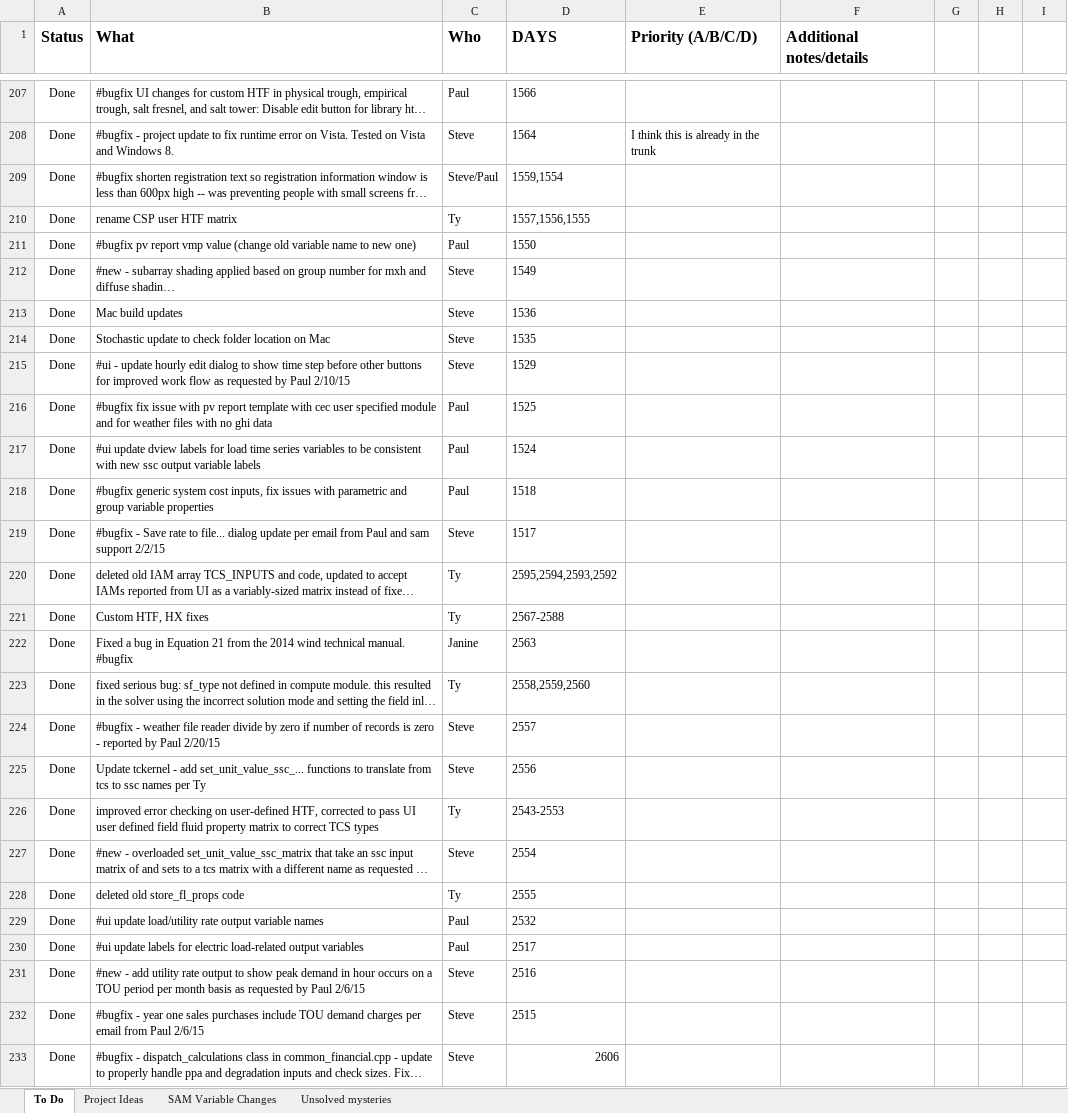
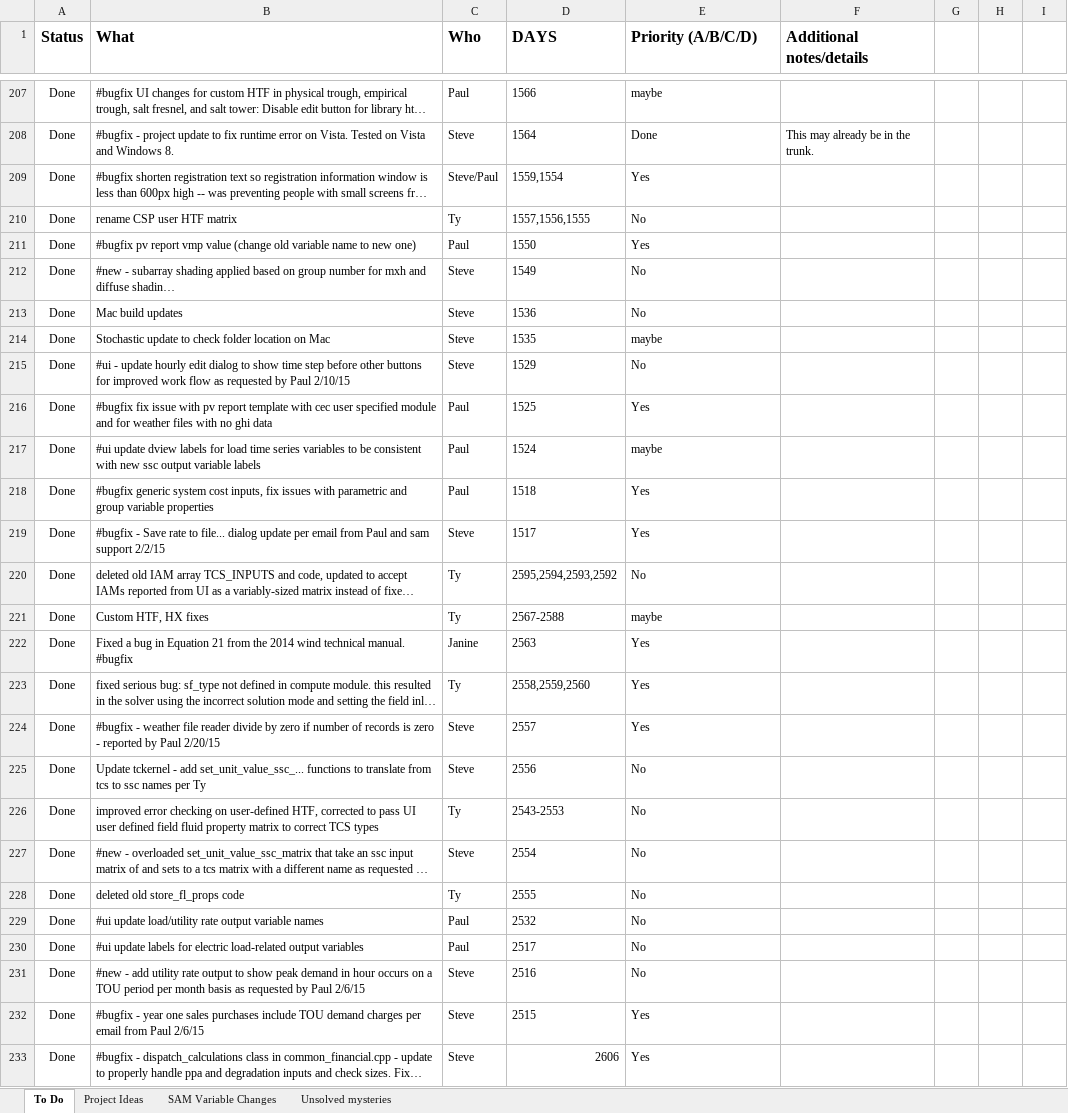
Before and after one commit to NREL/SAM, an Excel workbook: SAM TODO.xlsx, sheet To Do, drawn as a sheet; only a part is shown, gaps mark what is left out; long unchanged cells end in …; values as stored, in another font and other column widths than the file's, no borders; conditional formats not drawn; the diff covers the shown part only; the diff names each change by its address in the sheet, - before the commit and + after, or states it on an @@ line.

```diff
--- a/SAM TODO.xlsx (sheet To Do)
+++ b/SAM TODO.xlsx (sheet To Do)
-E207 (Priority (A/B/C/D)): (empty)
+E207 (Priority (A/B/C/D)): maybe
-E208 (Priority (A/B/C/D)): I think this is already in the trunk
+E208 (Priority (A/B/C/D)): Done
-F208 (Additional notes/details): (empty)
+F208 (Additional notes/details): This may already be in the trunk.
-E209 (Priority (A/B/C/D)): (empty)
+E209 (Priority (A/B/C/D)): Yes
-E210 (Priority (A/B/C/D)): (empty)
+E210 (Priority (A/B/C/D)): No
-E211 (Priority (A/B/C/D)): (empty)
+E211 (Priority (A/B/C/D)): Yes
-E212:E213 (Priority (A/B/C/D)): (empty)
+E212:E213 (Priority (A/B/C/D)): No
-E214 (Priority (A/B/C/D)): (empty)
+E214 (Priority (A/B/C/D)): maybe
-E215 (Priority (A/B/C/D)): (empty)
+E215 (Priority (A/B/C/D)): No
-E216 (Priority (A/B/C/D)): (empty)
+E216 (Priority (A/B/C/D)): Yes
-E217 (Priority (A/B/C/D)): (empty)
+E217 (Priority (A/B/C/D)): maybe
-E218:E219 (Priority (A/B/C/D)): (empty)
+E218:E219 (Priority (A/B/C/D)): Yes
-E220 (Priority (A/B/C/D)): (empty)
+E220 (Priority (A/B/C/D)): No
-E221 (Priority (A/B/C/D)): (empty)
+E221 (Priority (A/B/C/D)): maybe
-E222:E224 (Priority (A/B/C/D)): (empty)
+E222:E224 (Priority (A/B/C/D)): Yes
-E225:E231 (Priority (A/B/C/D)): (empty)
+E225:E231 (Priority (A/B/C/D)): No
-E232:E233 (Priority (A/B/C/D)): (empty)
+E232:E233 (Priority (A/B/C/D)): Yes
```
Also changed, not shown: 1 added row and 33 edited cells elsewhere in this sheet.
